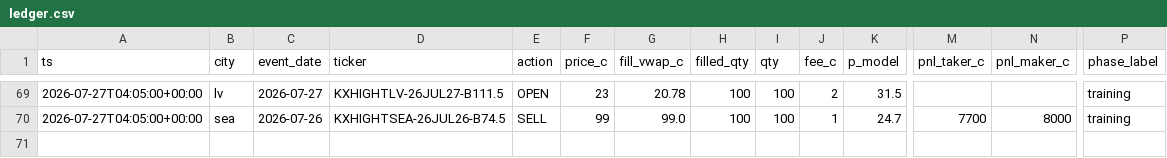
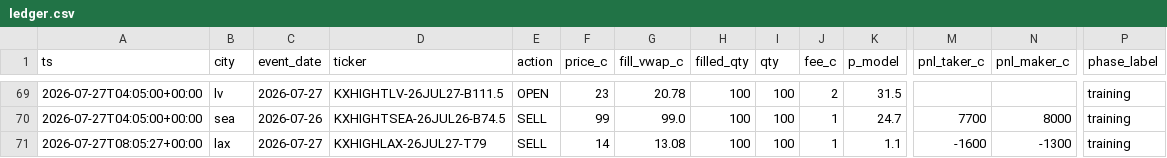
Before and after one commit to akadigari/highball, a CSV file: data/ledger.csv, drawn as a sheet; only a part is shown, gaps mark what is left out; rows hold the shown columns only; the diff names each change by its address in the sheet, - before the commit and + after, or states it on an @@ line.

Commit message:
desk run: snapshots, ledger, training tape

```diff
--- a/data/ledger.csv
+++ b/data/ledger.csv
+row 71: 2026-07-27T08:05:27+00:00 | lax | 2026-07-27 | KXHIGHLAX-26JUL27-T79 | SELL | 14 | 13.08 | 100 | 100 | 1 | 1.1 | -1600 | -1300 | training
```
Also changed, not shown: data/forecast_log.csv, 3 other files.
